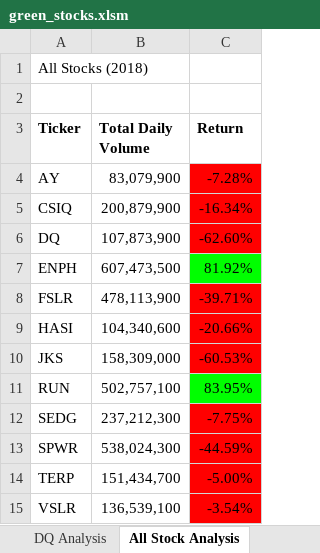
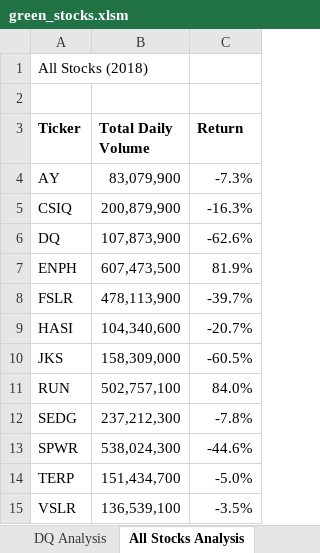
Before and after one commit to garimarpaudel/Stock-analysis, an Excel workbook: green_stocks.xlsm, sheet All Stocks Analysis, drawn as a sheet; values as stored, in another font and other column widths than the file's, no borders; charts and pictures and conditional formats not drawn; the diff names each change by its address in the sheet, - before the commit and + after, or states it on an @@ line.

Commit message:
stock data analysis (year value)
Stock data analysis was performed by using year input options

```diff
--- a/green_stocks.xlsm (sheet All Stocks Analysis)
+++ b/green_stocks.xlsm (sheet All Stocks Analysis)
-sheet tab: All Stock Analysis
+sheet tab: All Stocks Analysis
-C4 (Return): -7.28%
+C4 (Return): -7.3%
-C4:C6 fill: #FF0000
+C4:C6 fill: none
-C5 (Return): -16.34%
+C5 (Return): -16.3%
-C6 (Return): -62.60%
+C6 (Return): -62.6%
-C7 (Return): 81.92%
+C7 (Return): 81.9%
-C7 fill: #00FF00
+C7 fill: none
-C8 (Return): -39.71%
+C8 (Return): -39.7%
-C8:C10 fill: #FF0000
+C8:C10 fill: none
-C9 (Return): -20.66%
+C9 (Return): -20.7%
-C10 (Return): -60.53%
+C10 (Return): -60.5%
-C11 (Return): 83.95%
+C11 (Return): 84.0%
-C11 fill: #00FF00
+C11 fill: none
-C12 (Return): -7.75%
+C12 (Return): -7.8%
-C12:C15 fill: #FF0000
+C12:C15 fill: none
-C13 (Return): -44.59%
+C13 (Return): -44.6%
-C14 (Return): -5.00%
+C14 (Return): -5.0%
-C15 (Return): -3.54%
+C15 (Return): -3.5%
```
Also changed, not shown: sheet DQ Analysis, other sheet tabs, charts or pictures.
